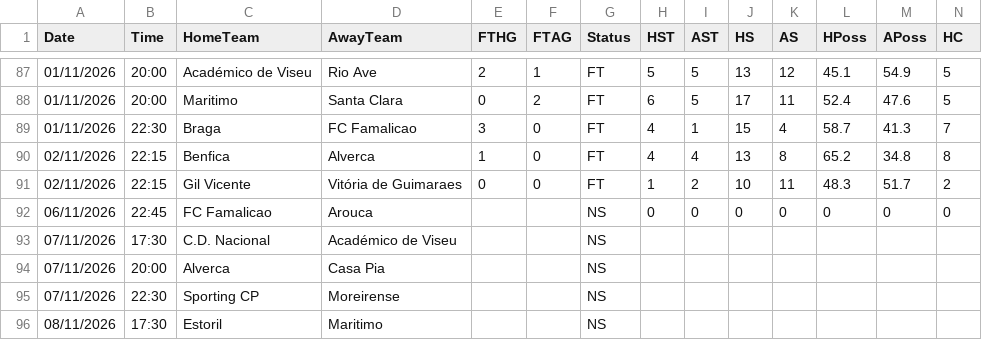
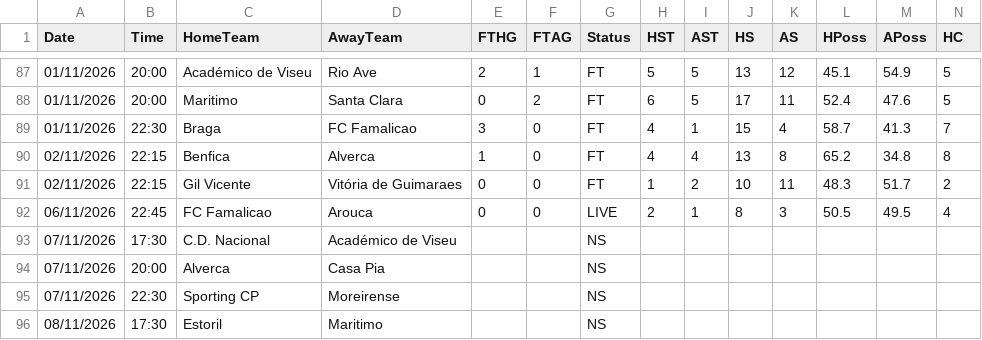
Before and after one commit to yorsbedoya-ui/pizarra-de-pronosticos, a CSV file: data/live/P1.csv, drawn as a sheet; only a part is shown, gaps mark what is left out; removed rows and columns are numbered as before the commit, all else as after; rows hold the shown columns only; the diff names each change by its address in the sheet, - before the commit and + after, or states it on an @@ line.

```diff
--- a/data/live/P1.csv
+++ b/data/live/P1.csv
-row 92: 06/11/2026 | 22:45 | FC Famalicao | Arouca |  |  | NS | 0 | 0 | 0 | 0 | 0 | 0 | 0
+row 92: 06/11/2026 | 22:45 | FC Famalicao | Arouca | 0 | 0 | LIVE | 2 | 1 | 8 | 3 | 50.5 | 49.5 | 4
```
Also changed, not shown: data/live/E0.csv, data/live/E1.csv, 6 other files.
